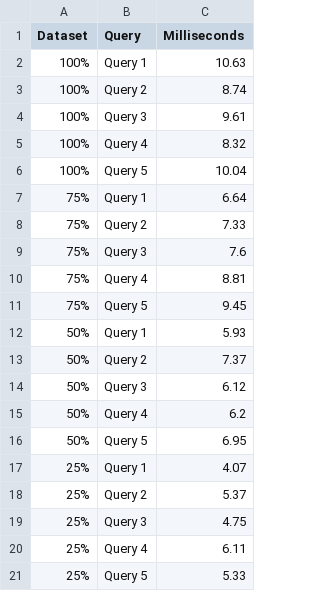
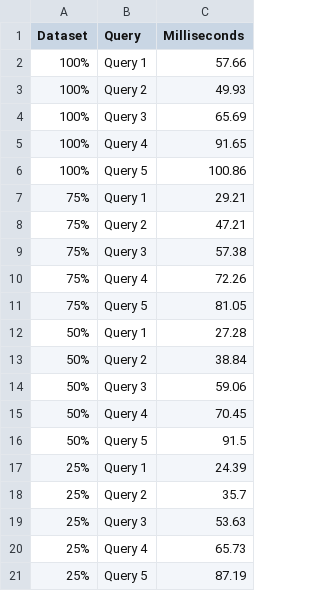
Before and after one commit to davide-ferrara/basex-neo4j-benchmark, a CSV file: neo4j/res/neo4j_response_times_first_execution.csv, drawn as a sheet.

```diff
--- a/neo4j/res/neo4j_response_times_first_execution.csv
+++ b/neo4j/res/neo4j_response_times_first_execution.csv
@@ -1,21 +1,21 @@
 Dataset,Query,Milliseconds
-100%,Query 1,10.63
-100%,Query 2,8.74
-100%,Query 3,9.61
-100%,Query 4,8.32
-100%,Query 5,10.04
-75%,Query 1,6.64
-75%,Query 2,7.33
-75%,Query 3,7.6
-75%,Query 4,8.81
-75%,Query 5,9.45
-50%,Query 1,5.93
-50%,Query 2,7.37
-50%,Query 3,6.12
-50%,Query 4,6.2
-50%,Query 5,6.95
-25%,Query 1,4.07
-25%,Query 2,5.37
-25%,Query 3,4.75
-25%,Query 4,6.11
-25%,Query 5,5.33
+100%,Query 1,57.66
+100%,Query 2,49.93
+100%,Query 3,65.69
+100%,Query 4,91.65
+100%,Query 5,100.86
+75%,Query 1,29.21
+75%,Query 2,47.21
+75%,Query 3,57.38
+75%,Query 4,72.26
+75%,Query 5,81.05
+50%,Query 1,27.28
+50%,Query 2,38.84
+50%,Query 3,59.06
+50%,Query 4,70.45
+50%,Query 5,91.5
+25%,Query 1,24.39
+25%,Query 2,35.7
+25%,Query 3,53.63
+25%,Query 4,65.73
+25%,Query 5,87.19
```
Also changed, not shown: basex/res/basex_response_times_average_30.csv, basex/res/basex_response_times_first_execution.csv, 14 other files.
